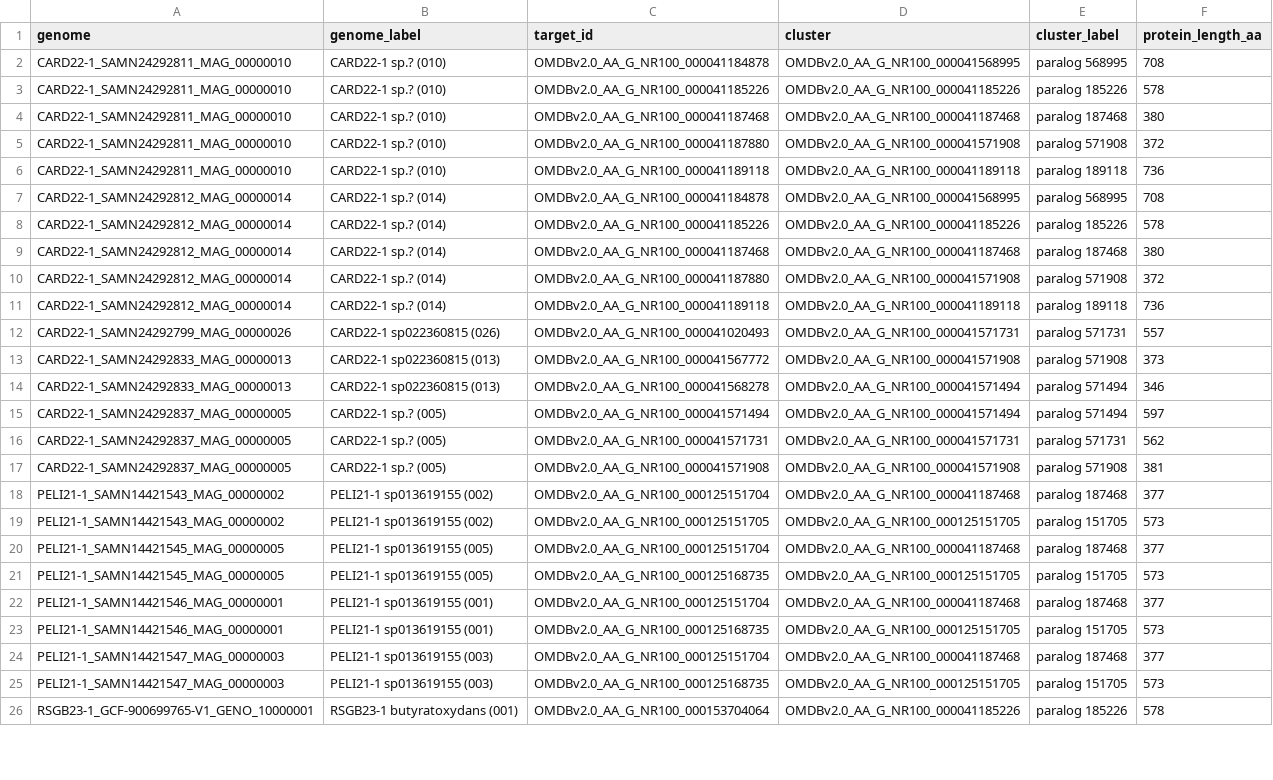
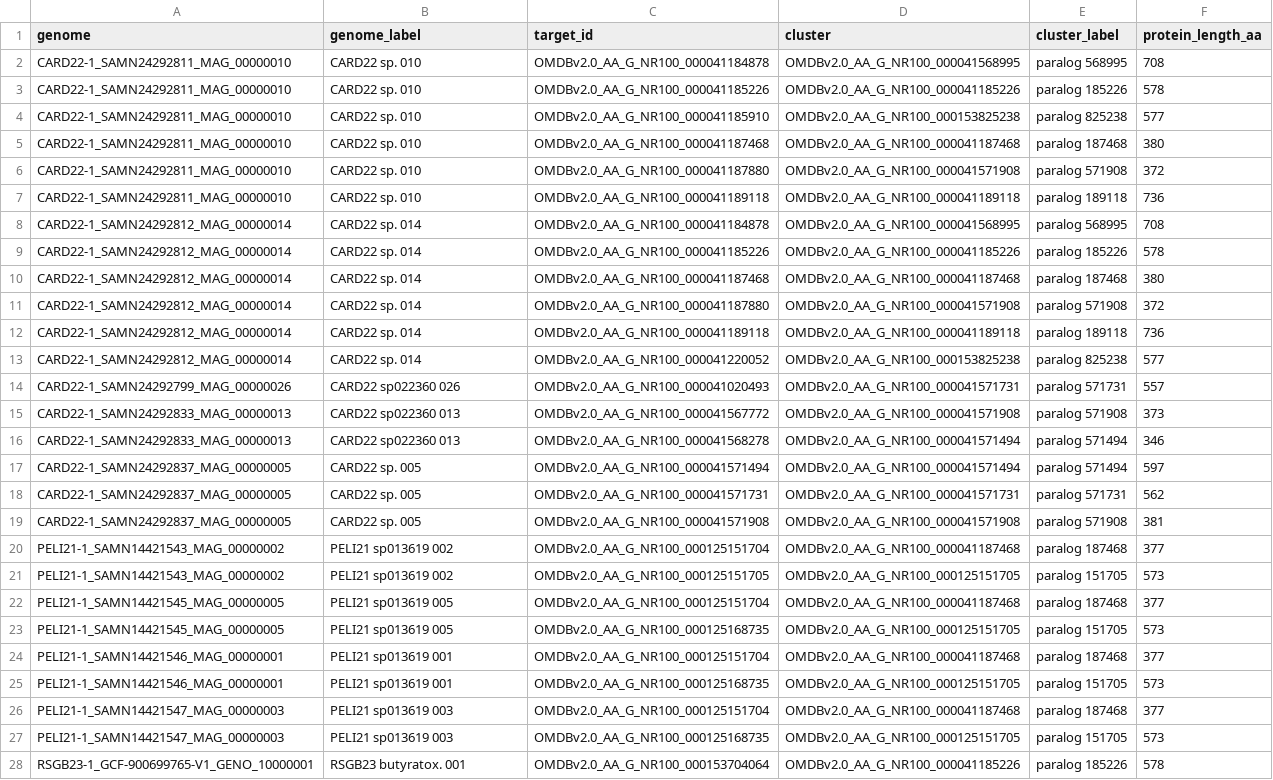
Before and after one commit to helloftroy/phaXYZ_Ocean_Atlas, a TSV file: figures/card22_desulfoluna_circos_nodes.tsv, drawn as a sheet; only a part is shown; addresses are those after the commit; the diff covers the shown part only; the diff names each change by its address in the sheet, - before the commit and + after, or states it on an @@ line.

```diff
--- a/figures/card22_desulfoluna_circos_nodes.tsv
+++ b/figures/card22_desulfoluna_circos_nodes.tsv
-B2:B3 (genome_label): CARD22-1 sp.? (010)
+B2:B3 (genome_label): CARD22 sp. 010
+row 4: CARD22-1_SAMN24292811_MAG_00000010 | CARD22 sp. 010 | OMDBv2.0_AA_G_NR100_000041185910 | OMDBv2.0_AA_G_NR100_000153825238 | paralog 825238 | 577
-B5:B7 (genome_label): CARD22-1 sp.? (010)
+B5:B7 (genome_label): CARD22 sp. 010
-B8:B12 (genome_label): CARD22-1 sp.? (014)
+B8:B12 (genome_label): CARD22 sp. 014
+row 13: CARD22-1_SAMN24292812_MAG_00000014 | CARD22 sp. 014 | OMDBv2.0_AA_G_NR100_000041220052 | OMDBv2.0_AA_G_NR100_000153825238 | paralog 825238 | 577
-B14 (genome_label): CARD22-1 sp022360815 (026)
+B14 (genome_label): CARD22 sp022360 026
-B15:B16 (genome_label): CARD22-1 sp022360815 (013)
+B15:B16 (genome_label): CARD22 sp022360 013
-B17:B19 (genome_label): CARD22-1 sp.? (005)
+B17:B19 (genome_label): CARD22 sp. 005
-B20:B21 (genome_label): PELI21-1 sp013619155 (002)
+B20:B21 (genome_label): PELI21 sp013619 002
-B22:B23 (genome_label): PELI21-1 sp013619155 (005)
+B22:B23 (genome_label): PELI21 sp013619 005
-B24:B25 (genome_label): PELI21-1 sp013619155 (001)
+B24:B25 (genome_label): PELI21 sp013619 001
-B26:B27 (genome_label): PELI21-1 sp013619155 (003)
+B26:B27 (genome_label): PELI21 sp013619 003
-B28 (genome_label): RSGB23-1 butyratoxydans (001)
+B28 (genome_label): RSGB23 butyratox. 001
```
Also changed, not shown: 11 edited cells elsewhere in this file, 5 other files.
